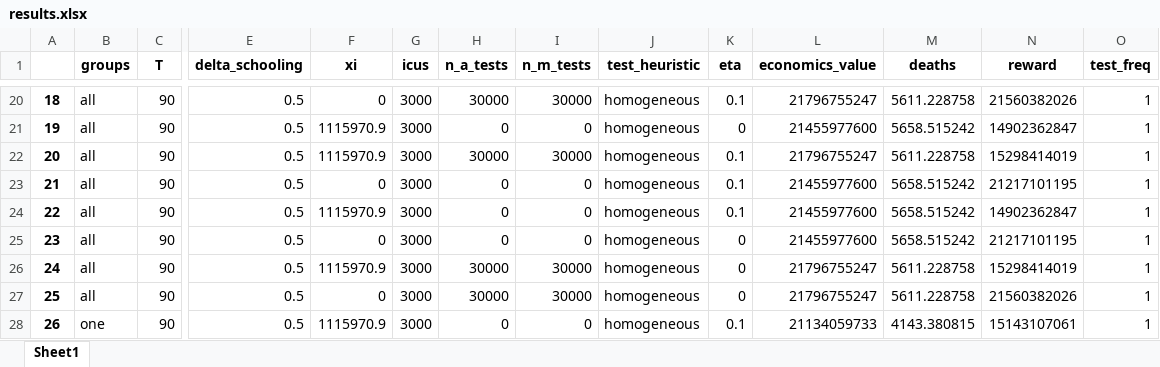
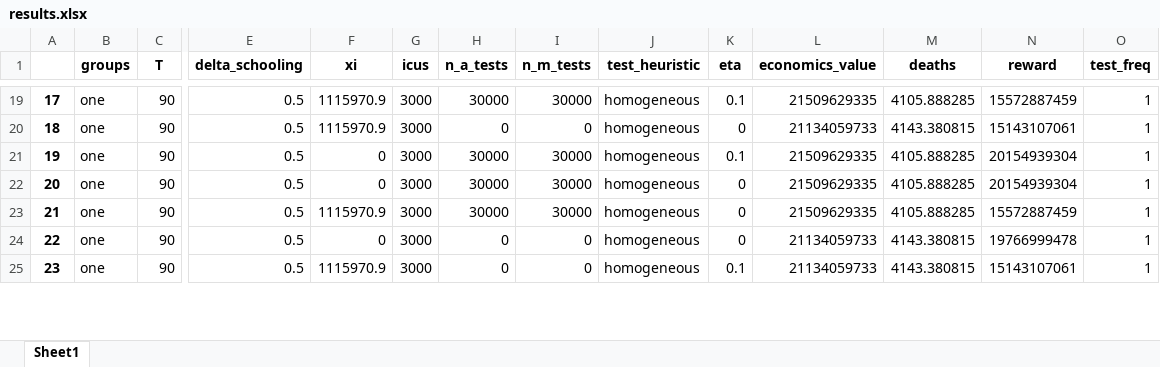
Before and after one commit to serarca/covid-optimization, an Excel workbook: benchmarks/results/results.xlsx, sheet Sheet1, drawn as a sheet; only a part is shown, gaps mark what is left out; values as stored, in another font and other column widths than the file's, no borders; removed rows and columns are numbered as before the commit, all else as after; rows hold the shown columns only; the diff covers the shown part only; the diff names each change by its address in the sheet, - before the commit and + after, or states it on an @@ line.

```diff
--- a/benchmarks/results/results.xlsx (sheet Sheet1)
+++ b/benchmarks/results/results.xlsx (sheet Sheet1)
@@ column A renumbered between rows 3 and 41 @@
-B19:B21 (groups): all
+B19:B21 (groups): one
-F19 (xi): 0
+F19 (xi): 1115970.9
-L19 (economics_value): 21796755247
+L19 (economics_value): 21509629335
-M19 (deaths): 5611.228758
+M19 (deaths): 4105.888285
-N19 (reward): 21560382026
+N19 (reward): 15572887459
-L20 (economics_value): 21455977600
+L20 (economics_value): 21134059733
-M20 (deaths): 5658.515242
+M20 (deaths): 4143.380815
-N20 (reward): 14902362847
+N20 (reward): 15143107061
-F21 (xi): 1115970.9
+F21 (xi): 0
-L21 (economics_value): 21796755247
+L21 (economics_value): 21509629335
-M21 (deaths): 5611.228758
+M21 (deaths): 4105.888285
-N21 (reward): 15298414019
+N21 (reward): 20154939304
-row 23: 21 | all | 90 | 0.5 | 0 | 3000 | 0 | 0 | homogeneous | 0.1 | 21455977600 | 5658.515242 | 21217101195 | 1
-row 24: 22 | all | 90 | 0.5 | 1115970.9 | 3000 | 0 | 0 | homogeneous | 0.1 | 21455977600 | 5658.515242 | 14902362847 | 1
-B22:B24 (groups): all
+B22:B24 (groups): one
-H22 (n_a_tests): 0
+H22 (n_a_tests): 30000
-I22 (n_m_tests): 0
+I22 (n_m_tests): 30000
-L22 (economics_value): 21455977600
+L22 (economics_value): 21509629335
-M22 (deaths): 5658.515242
+M22 (deaths): 4105.888285
-N22 (reward): 21217101195
+N22 (reward): 20154939304
-L23 (economics_value): 21796755247
+L23 (economics_value): 21509629335
-M23 (deaths): 5611.228758
+M23 (deaths): 4105.888285
-N23 (reward): 15298414019
+N23 (reward): 15572887459
-H24 (n_a_tests): 30000
+H24 (n_a_tests): 0
-I24 (n_m_tests): 30000
+I24 (n_m_tests): 0
-L24 (economics_value): 21796755247
+L24 (economics_value): 21134059733
-M24 (deaths): 5611.228758
+M24 (deaths): 4143.380815
-N24 (reward): 21560382026
+N24 (reward): 19766999478
```
Also changed, not shown: 3 added rows, 55 removed rows and 132 edited cells elsewhere in this sheet, 55 other files.
